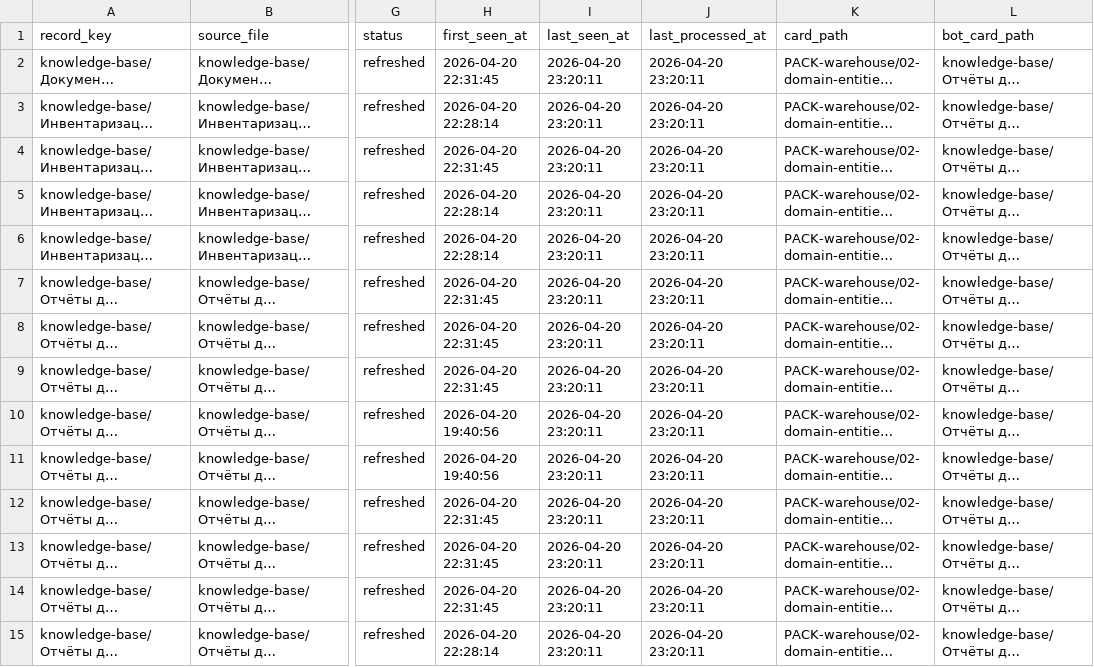
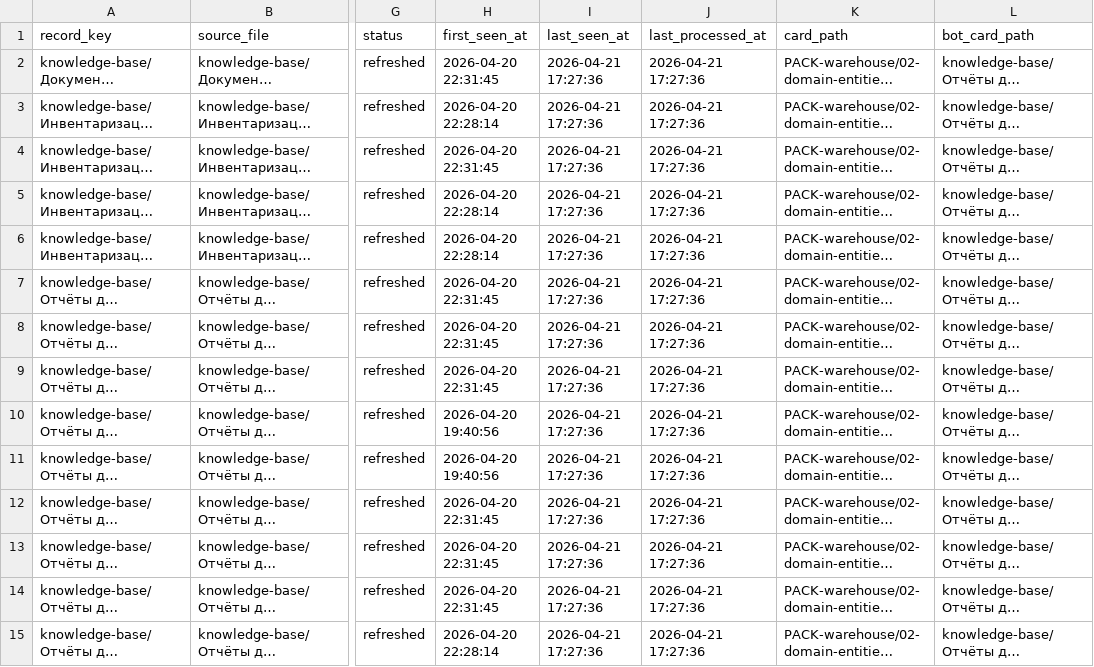
Before and after one commit to AlexPoAi/VK-offee, a CSV file: PACK-warehouse/04-work-products/WH.REGISTRY.001-documents.csv, drawn as a sheet; only a part is shown, gaps mark what is left out; long unchanged cells end in …; the diff covers the shown part only; the diff names each change by its address in the sheet, - before the commit and + after, or states it on an @@ line.

Commit message:
warehouse: strengthen manager decision layer

```diff
--- a/PACK-warehouse/04-work-products/WH.REGISTRY.001-documents.csv
+++ b/PACK-warehouse/04-work-products/WH.REGISTRY.001-documents.csv
-I2:I15 (last_seen_at): 2026-04-20 23:20:11
+I2:I15 (last_seen_at): 2026-04-21 17:27:36
-J2:J15 (last_processed_at): 2026-04-20 23:20:11
+J2:J15 (last_processed_at): 2026-04-21 17:27:36
```
Also changed, not shown: 52 edited cells elsewhere in this file, 20 other files.
